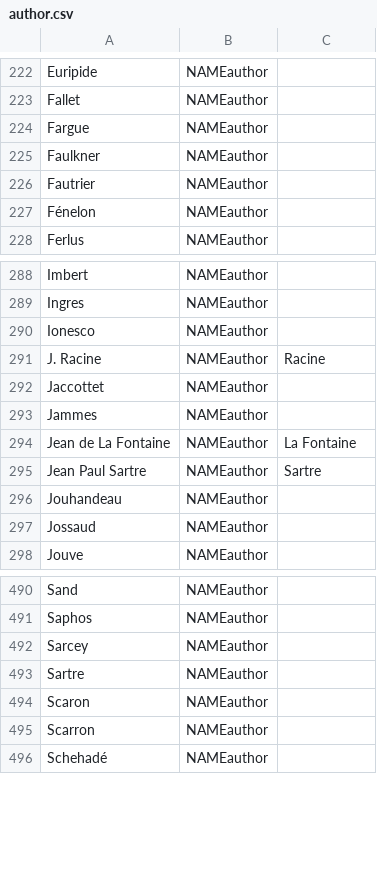
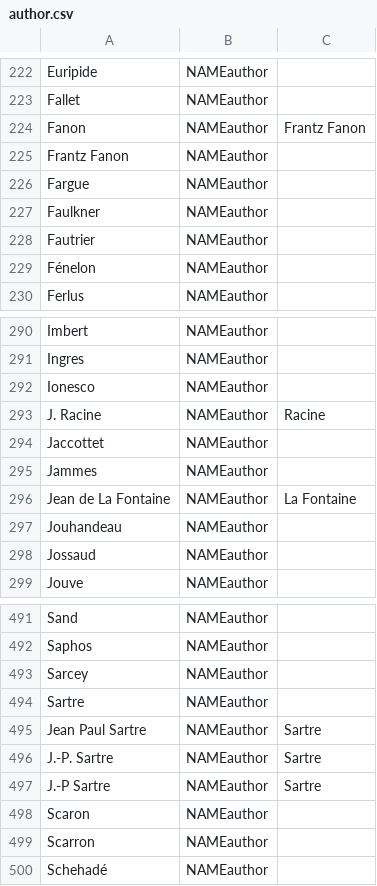
Before and after one commit to oeuvres/alix, a CSV file: java/alix/fr/author.csv, drawn as a sheet; only a part is shown, gaps mark what is left out.

```diff
--- a/java/alix/fr/author.csv
+++ b/java/alix/fr/author.csv
@@ -223,2 +223,4 @@ Euripide;NAMEauthor;
 Fallet;NAMEauthor;
+Fanon;NAMEauthor;Frantz Fanon
+Frantz Fanon;NAMEauthor
 Fargue;NAMEauthor;
@@ -294,3 +296,2 @@ Jammes;NAMEauthor;
 Jean de La Fontaine;NAMEauthor;La Fontaine
-Jean Paul Sartre;NAMEauthor;Sartre
 Jouhandeau;NAMEauthor
@@ -493,2 +494,5 @@ Sarcey;NAMEauthor;
 Sartre;NAMEauthor;
+Jean Paul Sartre;NAMEauthor;Sartre
+J.-P. Sartre;NAMEauthor;Sartre
+J.-P Sartre;NAMEauthor;Sartre
 Scaron;NAMEauthor;
```
Also changed, not shown: 22 other files.
